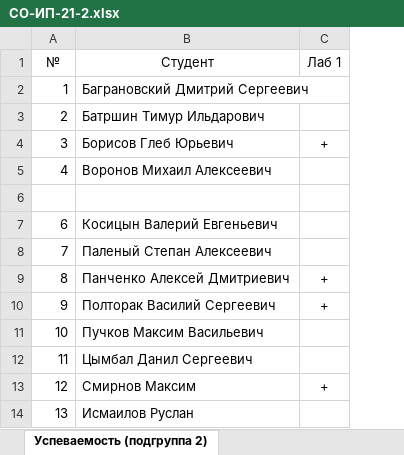
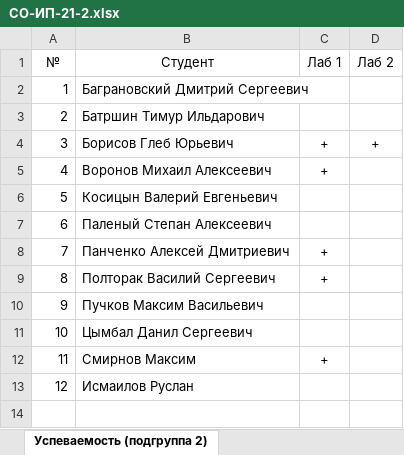
Before and after one commit to TheBandik/information-systems-testing, an Excel workbook: sem1/CО-ИП-21-2.xlsx, sheet Успеваемость (подгруппа 2), drawn as a sheet; values as stored, in another font and other column widths than the file's, no borders; removed rows and columns are numbered as before the commit, all else as after; the diff names each change by its address in the sheet, - before the commit and + after, or states it on an @@ line.

```diff
--- a/sem1/CО-ИП-21-2.xlsx (sheet Успеваемость (подгруппа 2))
+++ b/sem1/CО-ИП-21-2.xlsx (sheet Успеваемость (подгруппа 2))
+column D (Лаб 2), row 4: +
-C5 (Лаб 1): (empty)
+C5 (Лаб 1): +
-row 6: (empty)
+row 6: 5 | Косицын Валерий Евгеньевич
-B7 (Студент): Косицын Валерий Евгеньевич
+B7 (Студент): Паленый Степан Алексеевич
-B8 (Студент): Паленый Степан Алексеевич
+B8 (Студент): Панченко Алексей Дмитриевич
-C8 (Лаб 1): (empty)
+C8 (Лаб 1): +
-B9 (Студент): Панченко Алексей Дмитриевич
+B9 (Студент): Полторак Василий Сергеевич
-B10 (Студент): Полторак Василий Сергеевич
+B10 (Студент): Пучков Максим Васильевич
-C10 (Лаб 1): +
+C10 (Лаб 1): (empty)
-B11 (Студент): Пучков Максим Васильевич
+B11 (Студент): Цымбал Данил Сергеевич
-B12 (Студент): Цымбал Данил Сергеевич
+B12 (Студент): Смирнов Максим
-C12 (Лаб 1): (empty)
+C12 (Лаб 1): +
-B13 (Студент): Смирнов Максим
+B13 (Студент): Исмаилов Руслан
-C13 (Лаб 1): +
+C13 (Лаб 1): (empty)
-row 14: 13 | Исмаилов Руслан
```
Also changed, not shown: sheet Посещаемость (подгруппа 1), sheet Посещаемость (подгруппа 2), sheet Успеваемость (подгруппа 1), sem1/СО-ИП-21-1.xlsx.
